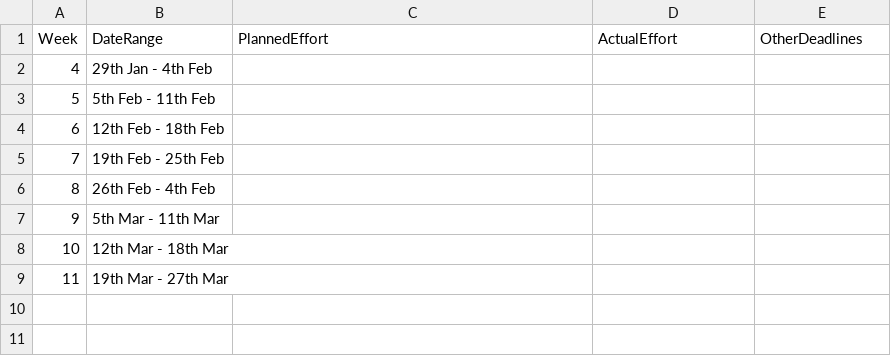
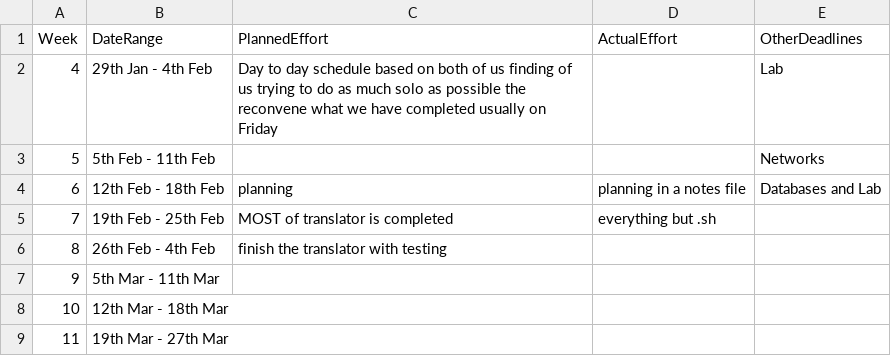
Before and after one commit to HarryAnkers/C-Compiler-Python-translator, a CSV file: SpecFiles/management/schedule.csv, drawn as a sheet.

```diff
--- a/SpecFiles/management/schedule.csv
+++ b/SpecFiles/management/schedule.csv
@@ -1,7 +1,7 @@
 Week,    DateRange,          PlannedEffort,  ActualEffort,  OtherDeadlines
-4, 29th Jan -  4th Feb,                  ,              ,
-5,  5th Feb - 11th Feb,                  ,              ,
-6, 12th Feb - 18th Feb,                  ,              ,
-7, 19th Feb - 25th Feb,                  ,              ,
-8, 26th Feb -  4th Feb,                  ,              ,
+4, 29th Jan -  4th Feb,Day to day schedule based on both of us finding of us trying to do as much solo as possible the reconvene what we have completed usually on Friday,              ,Lab
+5,  5th Feb - 11th Feb,                  ,              ,Networks
+6, 12th Feb - 18th Feb,planning,planning in a notes file,Databases and Lab
+7, 19th Feb - 25th Feb,MOST of translator is completed,everything but .sh,
+8, 26th Feb -  4th Feb,finish the translator with testing,              ,
 9,  5th Mar - 11th Mar,                  ,              ,
```
Also changed, not shown: SpecFiles/management/milestones.csv, 1 other file.
